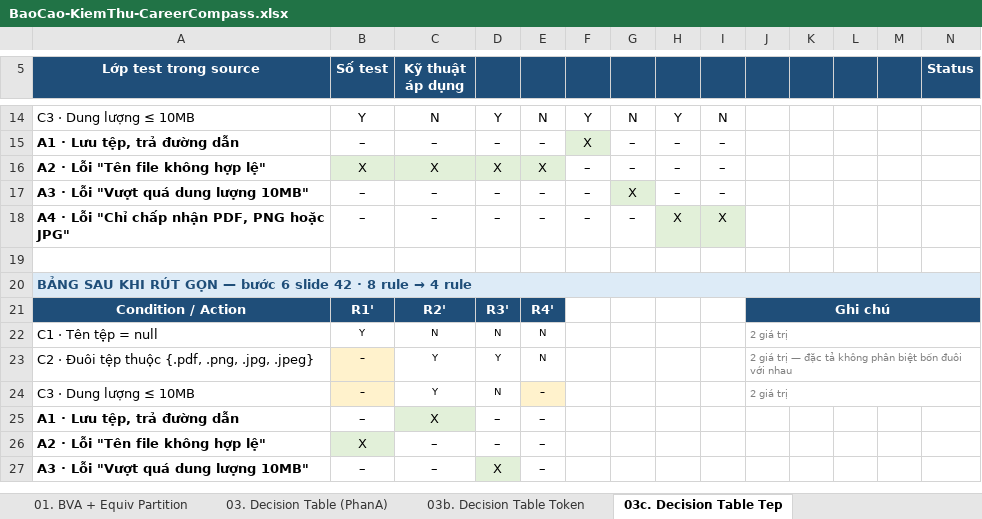
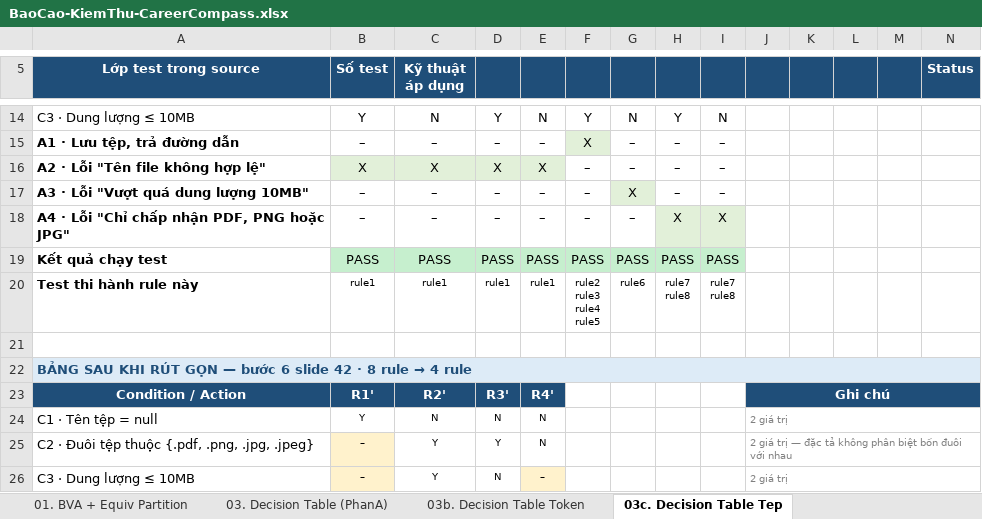
Before and after one commit to phatdayne2005/careercompass, an Excel workbook: BaoCao-KiemThu-CareerCompass.xlsx, sheet 03c. Decision Table Tep, drawn as a sheet; only a part is shown, gaps mark what is left out; the shorter side is filled out with more unchanged rows; values as stored, in another font and other column widths than the file's, no borders; ↵ is a line break in a cell; the diff names each change by its address in the sheet, - before the commit and + after, or states it on an @@ line.

```diff
--- a/BaoCao-KiemThu-CareerCompass.xlsx (sheet 03c. Decision Table Tep)
+++ b/BaoCao-KiemThu-CareerCompass.xlsx (sheet 03c. Decision Table Tep)
+row 19: Kết quả chạy test | PASS | PASS | PASS | PASS | PASS | PASS | PASS | PASS
+row 20: Test thi hành rule này | rule1 | rule1 | rule1 | rule1 | rule2 ↵ rule3 ↵ rule4 ↵ rule5 | rule6 | rule7 ↵ rule8 | rule7 ↵ rule8
```
Also changed, not shown: sheet 01. BVA + Equiv Partition, 2 other files.
